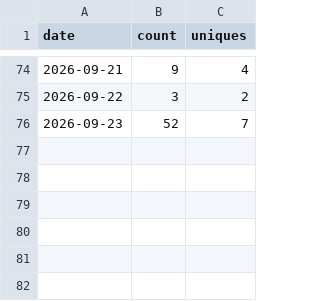
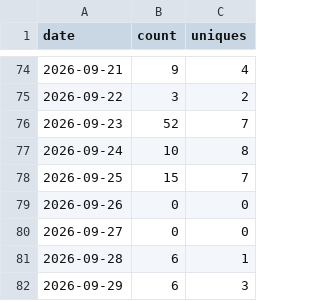
Before and after one commit to aravindsprint/warehouse_theatre_3d, a CSV file: traffic-data/views-history.csv, drawn as a sheet; only a part is shown, gaps mark what is left out; the diff names each change by its address in the sheet, - before the commit and + after, or states it on an @@ line.

```diff
--- a/traffic-data/views-history.csv
+++ b/traffic-data/views-history.csv
+row 77: 2026-09-24 | 10 | 8
+row 78: 2026-09-25 | 15 | 7
+row 79: 2026-09-26 | 0 | 0
+row 80: 2026-09-27 | 0 | 0
+row 81: 2026-09-28 | 6 | 1
+row 82: 2026-09-29 | 6 | 3
```
Also changed, not shown: traffic-data/clones-history.csv.
